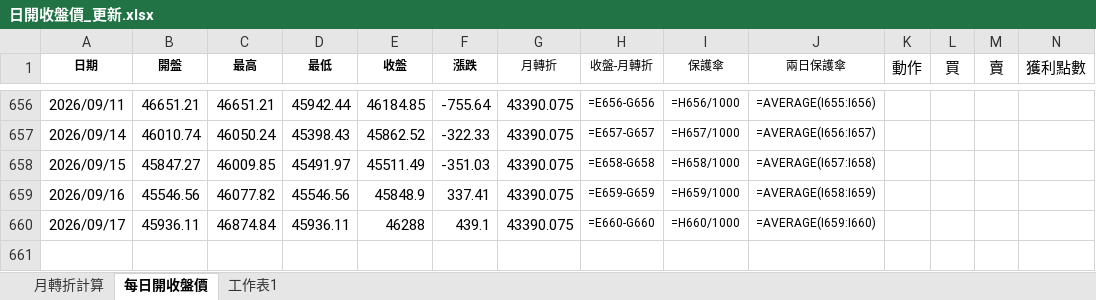
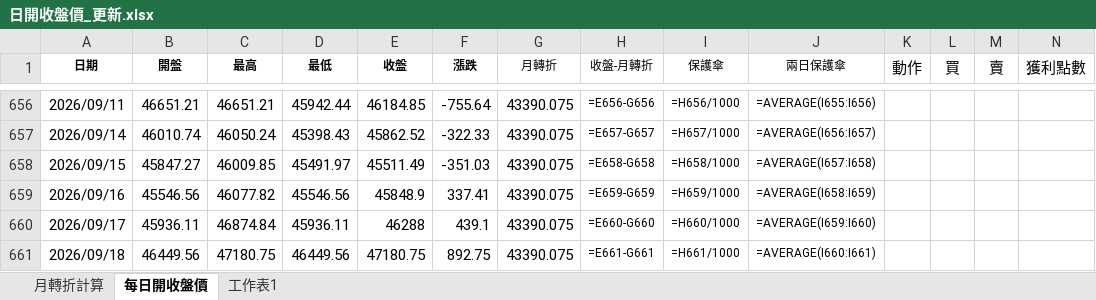
Before and after one commit to kideducate/taiwan-stock-dashboard, an Excel workbook: 日開收盤價_更新.xlsx, sheet 每日開收盤價, drawn as a sheet; only a part is shown, gaps mark what is left out; values as stored, in another font and other column widths than the file's, no borders; formulas without a stored value are shown as written; the diff names each change by its address in the sheet, - before the commit and + after, or states it on an @@ line.

```diff
--- a/日開收盤價_更新.xlsx (sheet 每日開收盤價)
+++ b/日開收盤價_更新.xlsx (sheet 每日開收盤價)
+row 661: 2026/09/18 | 46449.56 | 47180.75 | 46449.56 | 47180.75 | 892.75 | 43390.075 | =E661-G661 | =H661/1000 | =AVERAGE(I660:I661)
```
Also changed, not shown: sheet 月轉折計算, 16 other files.
